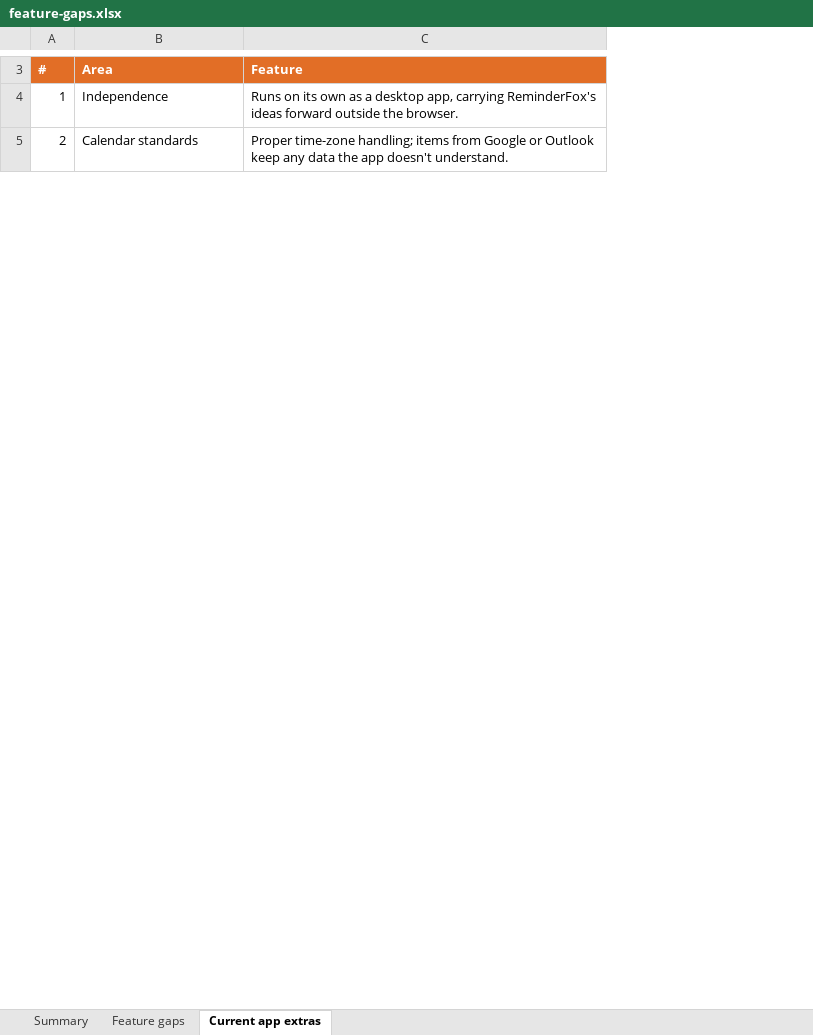
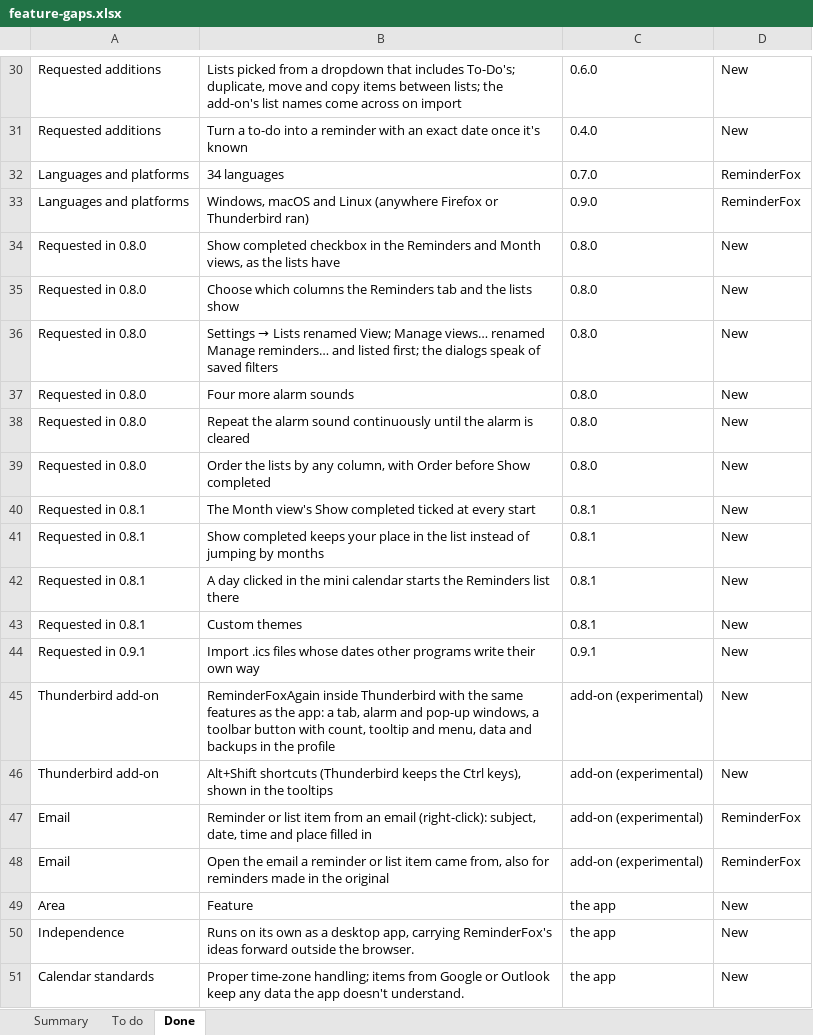
Before and after one commit to rdavidlow-ux/reminderfoxagain, an Excel workbook: docs/feature-gaps.xlsx, sheet Done, drawn as a sheet; only a part is shown, gaps mark what is left out; values as stored, in another font and other column widths than the file's, no borders; removed rows and columns are numbered as before the commit, all else as after; the diff covers the shown part only; the diff names each change by its address in the sheet, - before the commit and + after, or states it on an @@ line.

```diff
--- a/docs/feature-gaps.xlsx (sheet Done)
+++ b/docs/feature-gaps.xlsx (sheet Done)
-sheet tab: Feature gaps
+sheet tab: To do
-sheet tab: Current app extras
+sheet tab: Done
-column A, rows 3-5: # | 1 | 2
+column C, rows 49-51: all the app
+column D, rows 49-51: all New
+row 30: Requested additions | Lists picked from a dropdown that includes To-Do's; duplicate, move and copy items between lists; the add-on's list names come across on import | 0.6.0 | New
+row 31: Requested additions | Turn a to-do into a reminder with an exact date once it's known | 0.4.0 | New
+row 32: Languages and platforms | 34 languages | 0.7.0 | ReminderFox
+row 33: Languages and platforms | Windows, macOS and Linux (anywhere Firefox or Thunderbird ran) | 0.9.0 | ReminderFox
+row 34: Requested in 0.8.0 | Show completed checkbox in the Reminders and Month views, as the lists have | 0.8.0 | New
+row 35: Requested in 0.8.0 | Choose which columns the Reminders tab and the lists show | 0.8.0 | New
+row 36: Requested in 0.8.0 | Settings → Lists renamed View; Manage views… renamed Manage reminders… and listed first; the dialogs speak of saved filters | 0.8.0 | New
+row 37: Requested in 0.8.0 | Four more alarm sounds | 0.8.0 | New
+row 38: Requested in 0.8.0 | Repeat the alarm sound continuously until the alarm is cleared | 0.8.0 | New
+row 39: Requested in 0.8.0 | Order the lists by any column, with Order before Show completed | 0.8.0 | New
+row 40: Requested in 0.8.1 | The Month view's Show completed ticked at every start | 0.8.1 | New
+row 41: Requested in 0.8.1 | Show completed keeps your place in the list instead of jumping by months | 0.8.1 | New
+row 42: Requested in 0.8.1 | A day clicked in the mini calendar starts the Reminders list there | 0.8.1 | New
+row 43: Requested in 0.8.1 | Custom themes | 0.8.1 | New
+row 44: Requested in 0.9.1 | Import .ics files whose dates other programs write their own way | 0.9.1 | New
+row 45: Thunderbird add-on | ReminderFoxAgain inside Thunderbird with the same features as the app: a tab, alarm and pop-up windows, a toolbar button with count, tooltip and menu, data and backups in the profile | add-on (experimental) | New
+row 46: Thunderbird add-on | Alt+Shift shortcuts (Thunderbird keeps the Ctrl keys), shown in the tooltips | add-on (experimental) | New
+row 47: Email | Reminder or list item from an email (right-click): subject, date, time and place filled in | add-on (experimental) | ReminderFox
+row 48: Email | Open the email a reminder or list item came from, also for reminders made in the original | add-on (experimental) | ReminderFox
@@ A49:B49 fill: #E26E26 → none, bold: on → off, text colour: #FFFFFF → black @@
```
Also changed, not shown: 27 added rows, 4 edited cells and cell formats elsewhere in this sheet, sheet To do, sheet Summary.
